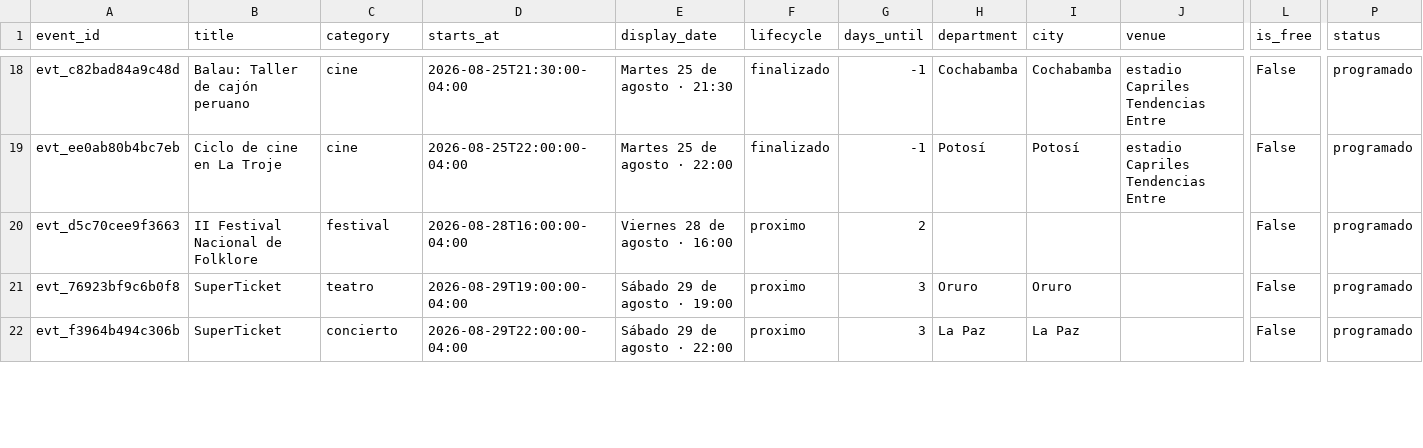
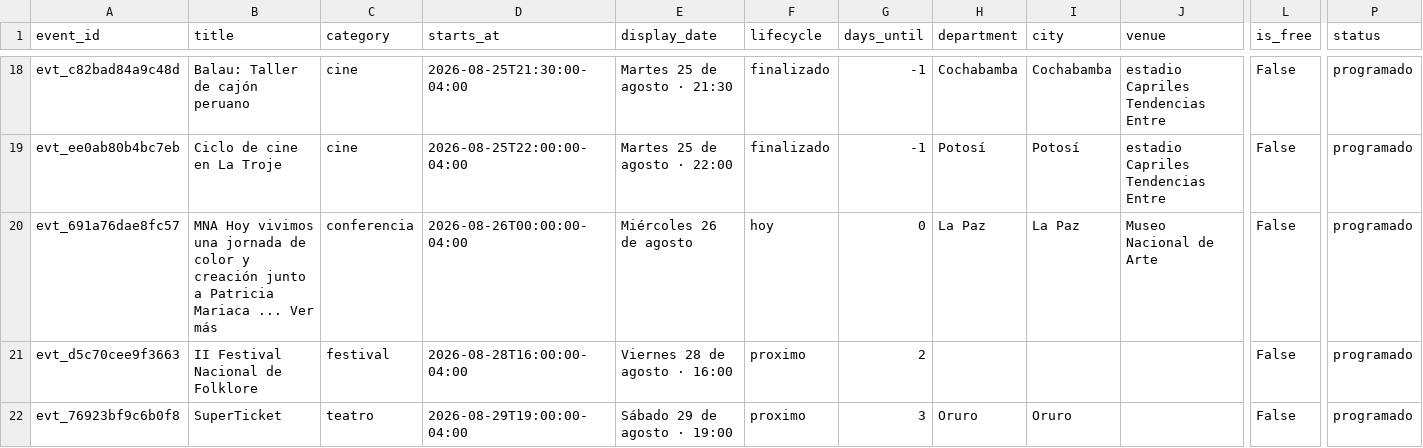
Before and after one commit to GustavoMix/cron-eventos-bolivia, a CSV file: data/eventos_bolivia.csv, drawn as a sheet; only a part is shown, gaps mark what is left out; the shorter side is filled out with more unchanged rows; rows hold the shown columns only; the diff names each change by its address in the sheet, - before the commit and + after, or states it on an @@ line.

```diff
--- a/data/eventos_bolivia.csv
+++ b/data/eventos_bolivia.csv
+row 20: evt_691a76dae8fc57 | MNA Hoy vivimos una jornada de color y creación junto a Patricia Mariaca ... Ver más | conferencia | 2026-08-26T00:00:00-04:00 | Miércoles 26 de agosto | hoy | 0 | La Paz | La Paz | Museo Nacional de Arte | False | programado
```
Also changed, not shown: 5 other files.
